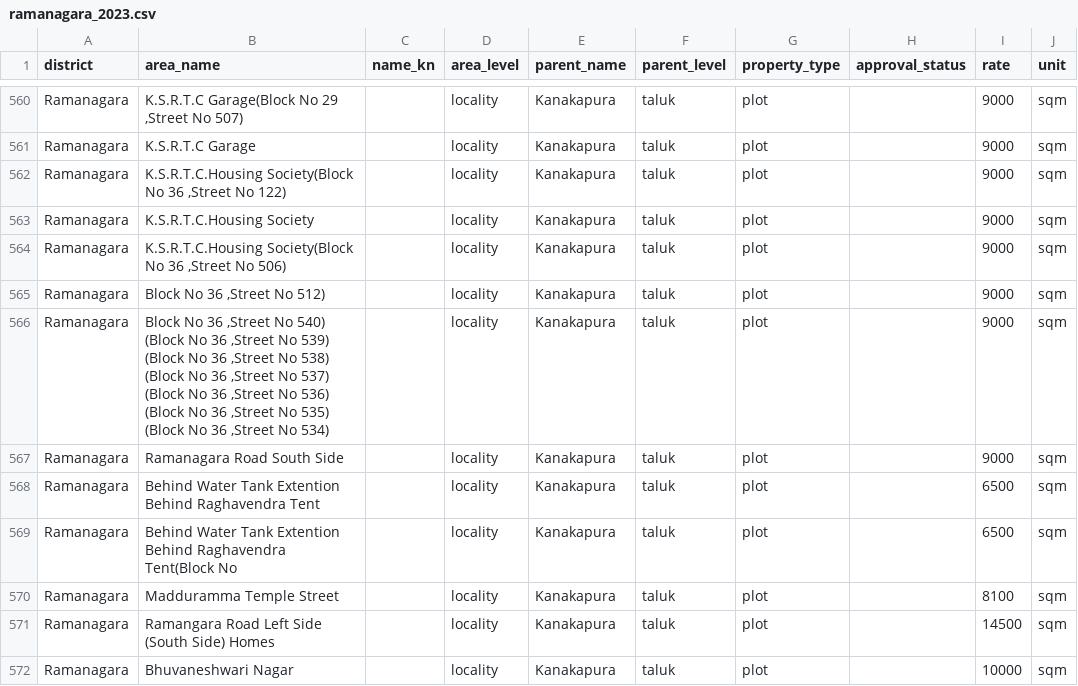
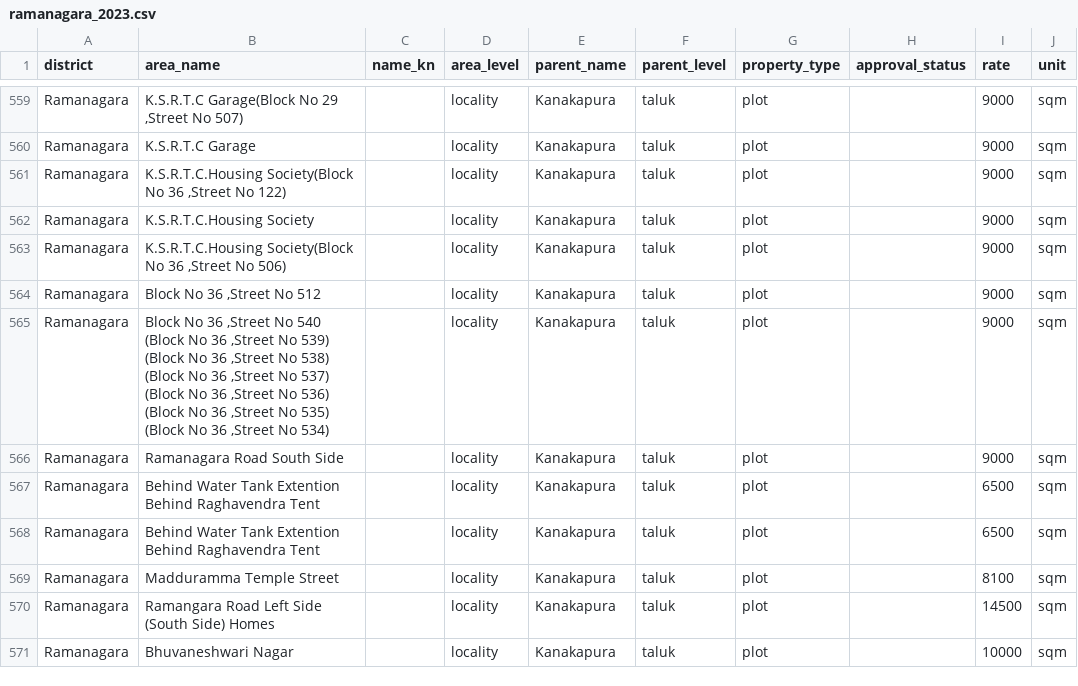
Before and after one commit to m4roon3d/nelabele, a CSV file: data/guidance/ramanagara_2023.csv, drawn as a sheet; only a part is shown, gaps mark what is left out; addresses are those after the commit; the diff covers the shown part only; the diff names each change by its address in the sheet, - before the commit and + after, or states it on an @@ line.

```diff
--- a/data/guidance/ramanagara_2023.csv
+++ b/data/guidance/ramanagara_2023.csv
-B564 (area_name): Block No 36 ,Street No 512)
+B564 (area_name): Block No 36 ,Street No 512
-B565 (area_name): …,Street No 540) (Block No…
+B565 (area_name): …,Street No 540 (Block No…
-B568 (area_name): …Behind Raghavendra Tent(Block No
+B568 (area_name): …Behind Raghavendra Tent
```
Also changed, not shown: 4 removed rows and 47 edited cells elsewhere in this file, data/guidance/bengaluru_urban_basavanagudi_2023.csv, data/guidance/bengaluru_urban_gandhinagar_2023.csv, 20 other files.
